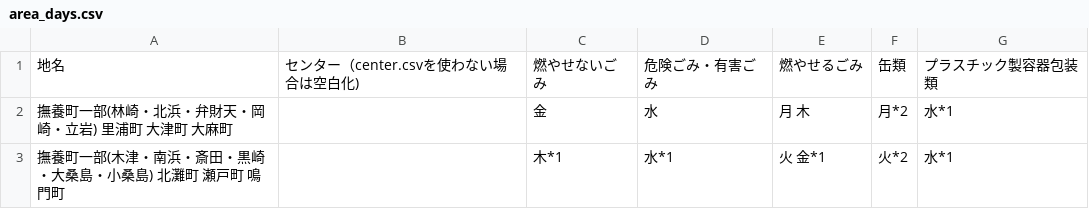
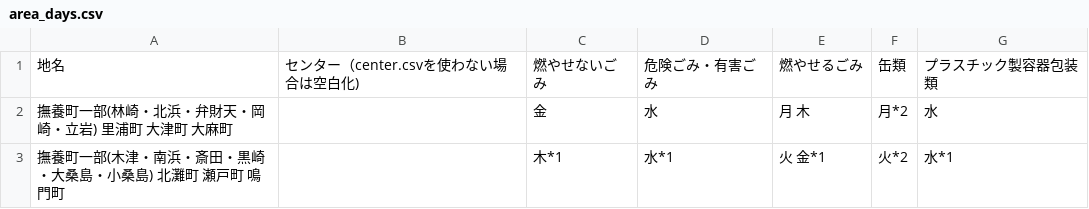
Before and after one commit to tokushima5374/narutoshi, a CSV file: data/area_days.csv, drawn as a sheet.

Commit message:
Update area_days.csv

```diff
--- a/data/area_days.csv
+++ b/data/area_days.csv
@@ -1,3 +1,3 @@
 地名,センター（center.csvを使わない場合は空白化),燃やせないごみ,危険ごみ・有害ごみ,燃やせるごみ,缶類,プラスチック製容器包装類
-撫養町一部(林崎・北浜・弁財天・岡崎・立岩) 里浦町 大津町 大麻町,,金,水,月 木,月*2,水*1
+撫養町一部(林崎・北浜・弁財天・岡崎・立岩) 里浦町 大津町 大麻町,,金,水,月 木,月*2,水
 撫養町一部(木津・南浜・斎田・黒崎・大桑島・小桑島) 北灘町 瀬戸町 鳴門町,,木*1,水*1,火 金*1,火*2,水*1
```
